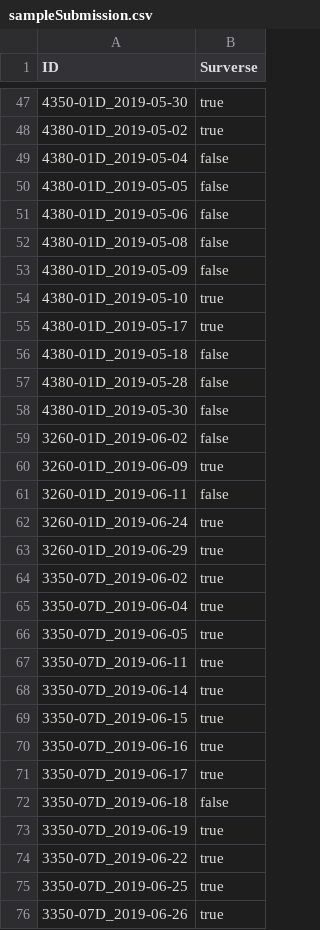
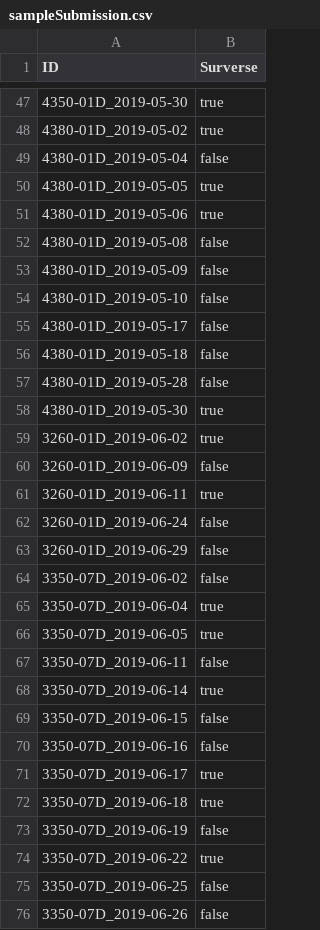
Before and after one commit to SamuelA-L/Prob-et-Stats-IA, a CSV file: sampleSubmission.csv, drawn as a sheet; only a part is shown, gaps mark what is left out; the diff covers the shown part only.

```diff
--- a/sampleSubmission.csv
+++ b/sampleSubmission.csv
@@ -49,28 +49,28 @@ ID,Surverse
 4380-01D_2019-05-04,false
-4380-01D_2019-05-05,false
-4380-01D_2019-05-06,false
+4380-01D_2019-05-05,true
+4380-01D_2019-05-06,true
 4380-01D_2019-05-08,false
 4380-01D_2019-05-09,false
-4380-01D_2019-05-10,true
-4380-01D_2019-05-17,true
+4380-01D_2019-05-10,false
+4380-01D_2019-05-17,false
 4380-01D_2019-05-18,false
 4380-01D_2019-05-28,false
-4380-01D_2019-05-30,false
-3260-01D_2019-06-02,false
-3260-01D_2019-06-09,true
-3260-01D_2019-06-11,false
-3260-01D_2019-06-24,true
-3260-01D_2019-06-29,true
-3350-07D_2019-06-02,true
+4380-01D_2019-05-30,true
+3260-01D_2019-06-02,true
+3260-01D_2019-06-09,false
+3260-01D_2019-06-11,true
+3260-01D_2019-06-24,false
+3260-01D_2019-06-29,false
+3350-07D_2019-06-02,false
 3350-07D_2019-06-04,true
 3350-07D_2019-06-05,true
-3350-07D_2019-06-11,true
+3350-07D_2019-06-11,false
 3350-07D_2019-06-14,true
-3350-07D_2019-06-15,true
-3350-07D_2019-06-16,true
+3350-07D_2019-06-15,false
+3350-07D_2019-06-16,false
 3350-07D_2019-06-17,true
-3350-07D_2019-06-18,false
-3350-07D_2019-06-19,true
+3350-07D_2019-06-18,true
+3350-07D_2019-06-19,false
 3350-07D_2019-06-22,true
-3350-07D_2019-06-25,true
-3350-07D_2019-06-26,true
+3350-07D_2019-06-25,false
+3350-07D_2019-06-26,false
```
Also changed, not shown: 132 edited cells elsewhere in this file, 2 other files.
